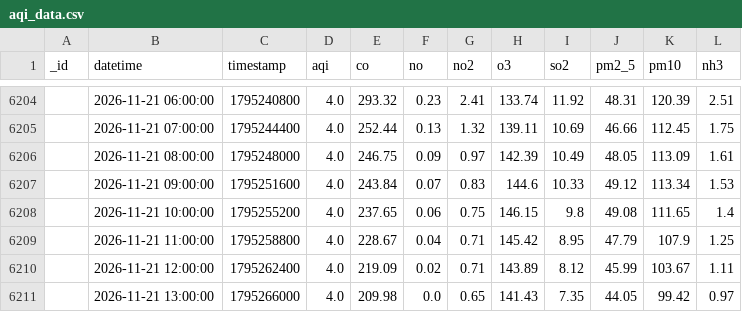
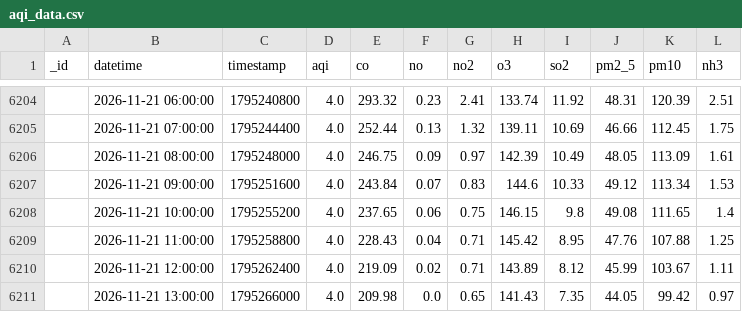
Before and after one commit to uzairharoon-dev/AQI-Predictor-End-to-End-ML-Pipeline-, a CSV file: data/aqi_data.csv, drawn as a sheet; only a part is shown, gaps mark what is left out; the diff covers the shown part only.

```diff
--- a/data/aqi_data.csv
+++ b/data/aqi_data.csv
@@ -6208,3 +6208,3 @@ _id,datetime,timestamp,aqi,co,no,no2,o3,so2,pm2_5,pm10,nh3
 ,2026-11-21 10:00:00,1795255200,4.0,237.65,0.06,0.75,146.15,9.8,49.08,111.65,1.4
-,2026-11-21 11:00:00,1795258800,4.0,228.67,0.04,0.71,145.42,8.95,47.79,107.9,1.25
+,2026-11-21 11:00:00,1795258800,4.0,228.43,0.04,0.71,145.42,8.95,47.76,107.88,1.25
 ,2026-11-21 12:00:00,1795262400,4.0,219.09,0.02,0.71,143.89,8.12,45.99,103.67,1.11
```
Also changed, not shown: 7 added rows, 1 removed row and 23 edited cells elsewhere in this file, 1 other file.
